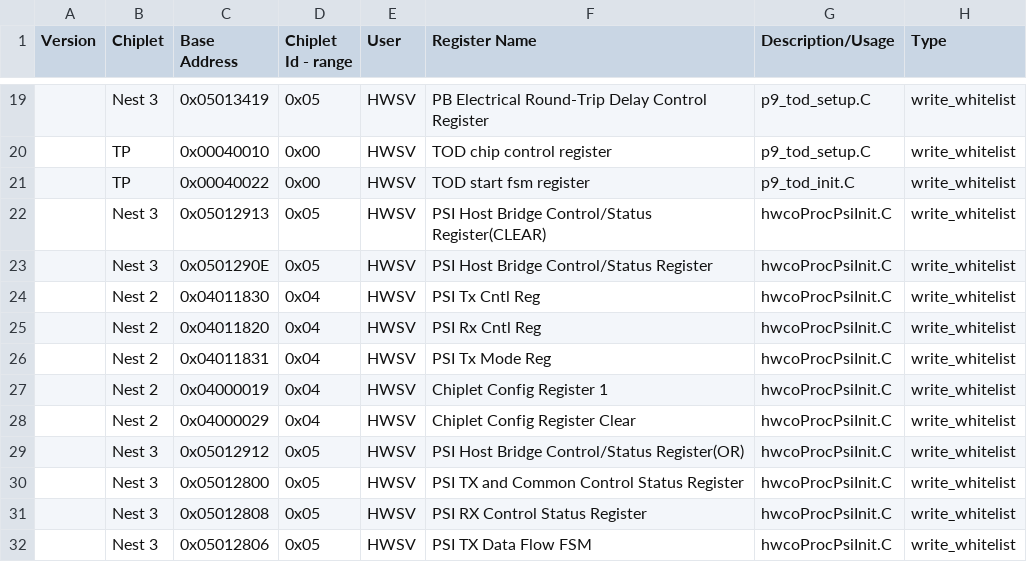
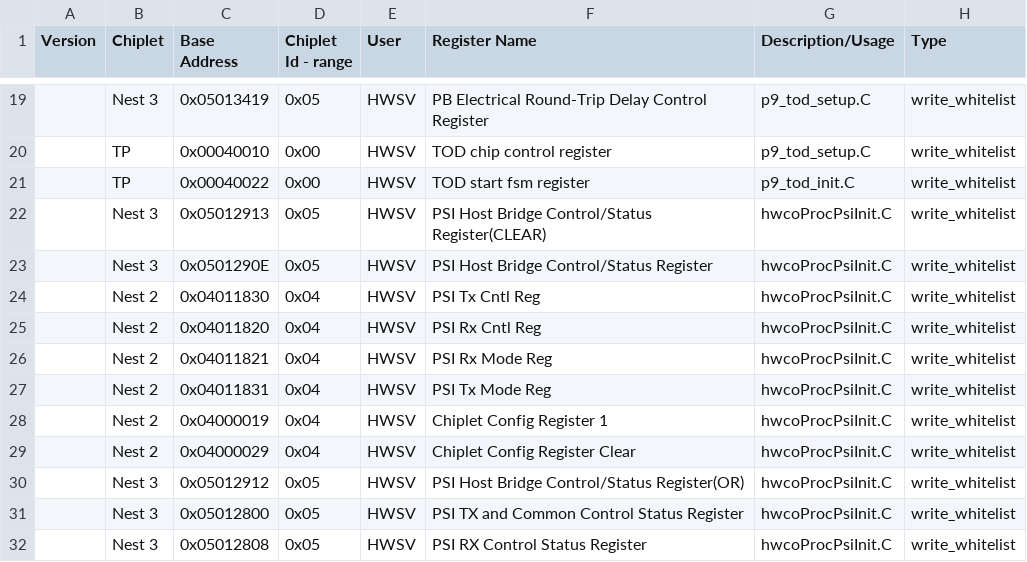
Before and after one commit to open-power/sbe, a CSV file: src/import/chips/p9/security/p9_security_white_black_list.csv, drawn as a sheet; only a part is shown, gaps mark what is left out; the shorter side is filled out with more unchanged rows; the diff names each change by its address in the sheet, - before the commit and + after, or states it on an @@ line.

Commit message:
Blacklist violation error due to 0x04011821 SCOM
Change-Id: I8290029aefeb381487fbb7206f94a89a91e790a7
CQ: SW430223
Reviewed-on: http://ralgit01.raleigh.ibm.com/gerrit1/59377
Tested-by: FSP CI Jenkins <fsp-CI-jenkins+hostboot@us.ibm.com>
Tested-by: Jenkins Server <pfd-jenkins+hostboot@us.ibm.com>
Tested-by: PPE CI <ppe-ci+hostboot@us.ibm.com>
Reviewed-by: SANTOSH BALASUBRAMANIAN <sbalasub@in.ibm.com>
Reviewed-by: Shakeeb A. Pasha B K <shakeebbk@in.ibm.com>
Reviewed-by: Jennifer A. Stofer <stofer@us.ibm.com>
Reviewed-on: http://ralgit01.raleigh.ibm.com/gerrit1/59380
Reviewed-by: Sachin Gupta <sgupta2m@in.ibm.com>

```diff
--- a/src/import/chips/p9/security/p9_security_white_black_list.csv
+++ b/src/import/chips/p9/security/p9_security_white_black_list.csv
+row 26:  | Nest 2 | 0x04011821 | 0x04 | HWSV | PSI Rx Mode Reg | hwcoProcPsiInit.C | write_whitelist
```
